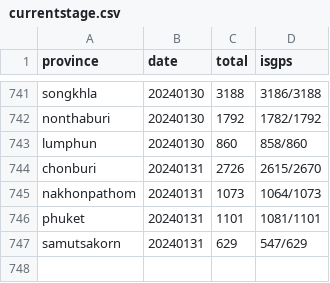
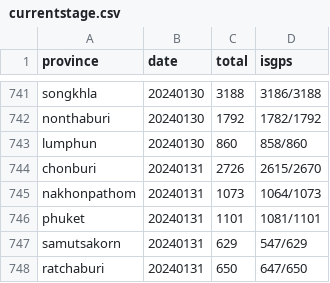
Before and after one commit to phawitb/crawler-led3-window, a CSV file: currentstage.csv, drawn as a sheet; only a part is shown, gaps mark what is left out; the diff names each change by its address in the sheet, - before the commit and + after, or states it on an @@ line.

Commit message:
Update currentstage.csv

```diff
--- a/currentstage.csv
+++ b/currentstage.csv
+row 748: ratchaburi | 20240131 | 650 | 647/650
```
